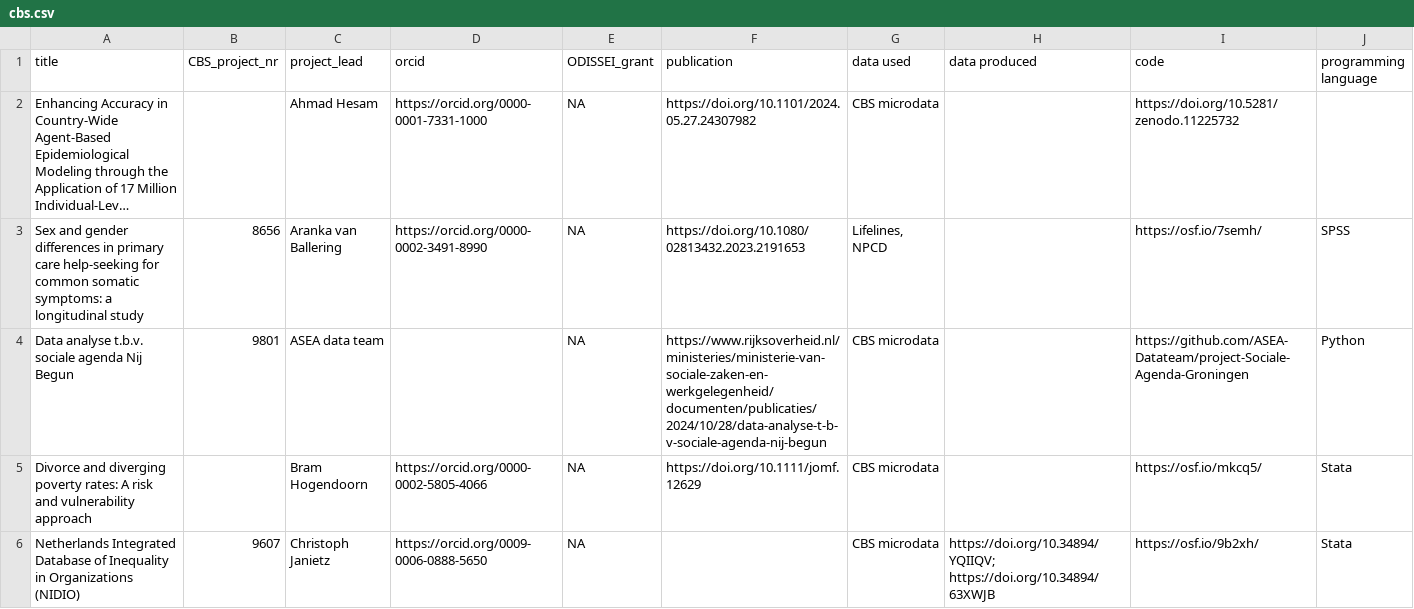
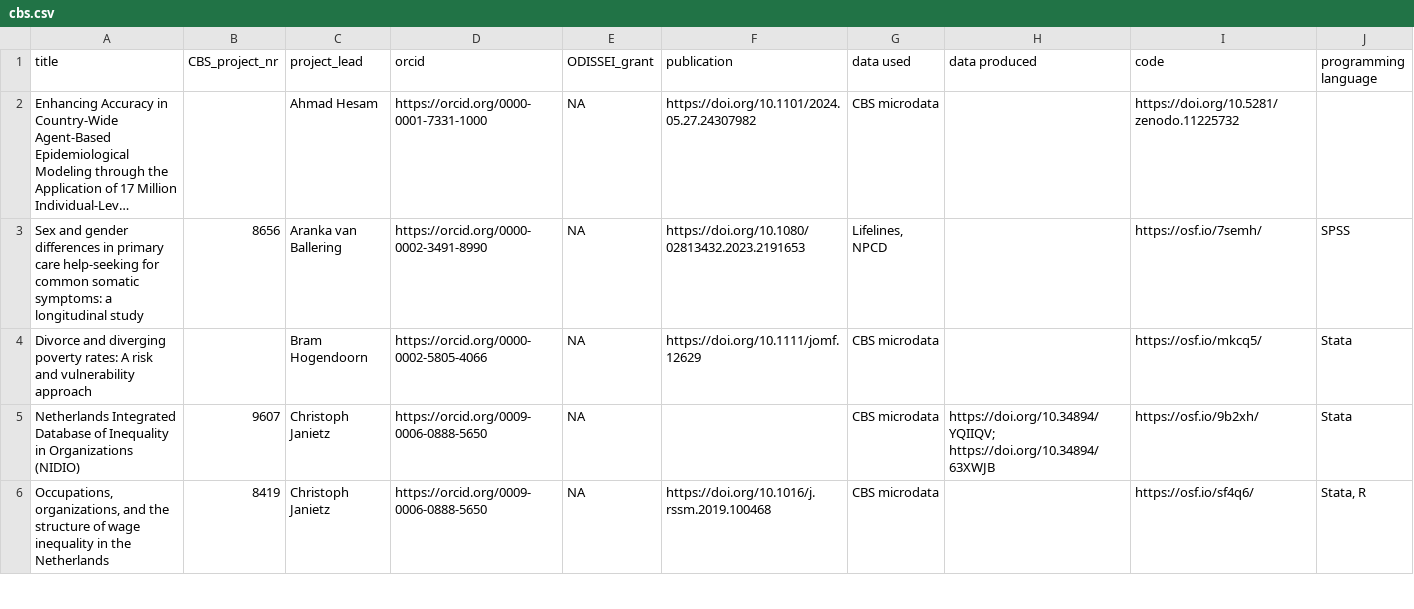
Before and after one commit to odissei-data/ODISSEI-code-library, a CSV file: _data/cbs.csv, drawn as a sheet; only a part is shown; the shorter side is filled out with more unchanged rows; long unchanged cells end in …; the diff names each change by its address in the sheet, - before the commit and + after, or states it on an @@ line.

Commit message:
remove line

```diff
--- a/_data/cbs.csv
+++ b/_data/cbs.csv
-row 4: Data analyse t.b.v. sociale agenda Nij Begun | 9801 | ASEA data team |  | NA | https://www.rijksoverheid.nl/ministeries/ministerie-van-sociale-zaken-en-werkgelegenheid/documenten/publicaties/2024/10/28/data-analyse-t-b-v-sociale-agenda-nij-begun | CBS microdata |  | https://github.com/ASEA-Datateam/project-Sociale-Agenda-Groningen | Python
```
